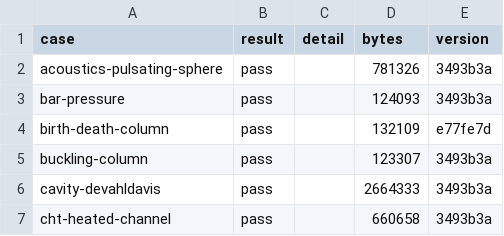
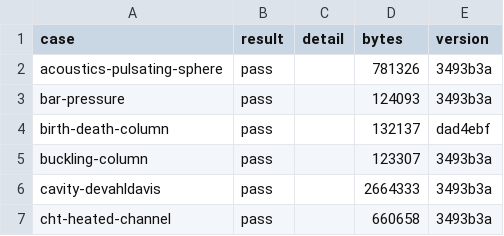
Before and after one commit to yujieteo/femahoy, a TSV file: validation/reports/outcomes.tsv, drawn as a sheet; only a part is shown.

Commit message:
docs(validation): make the birth-death-column report again after the derivation change

```diff
--- a/validation/reports/outcomes.tsv
+++ b/validation/reports/outcomes.tsv
@@ -3,3 +3,3 @@ acoustics-pulsating-sphere	pass		781326	3493b3a
 bar-pressure	pass		124093	3493b3a
-birth-death-column	pass		132109	e77fe7d
+birth-death-column	pass		132137	dad4ebf
 buckling-column	pass		123307	3493b3a
```
Also changed, not shown: 2 other files.
